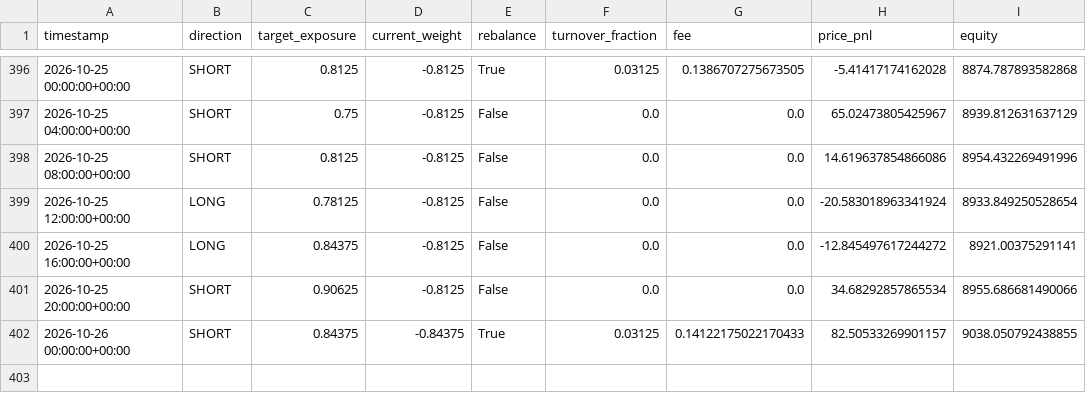
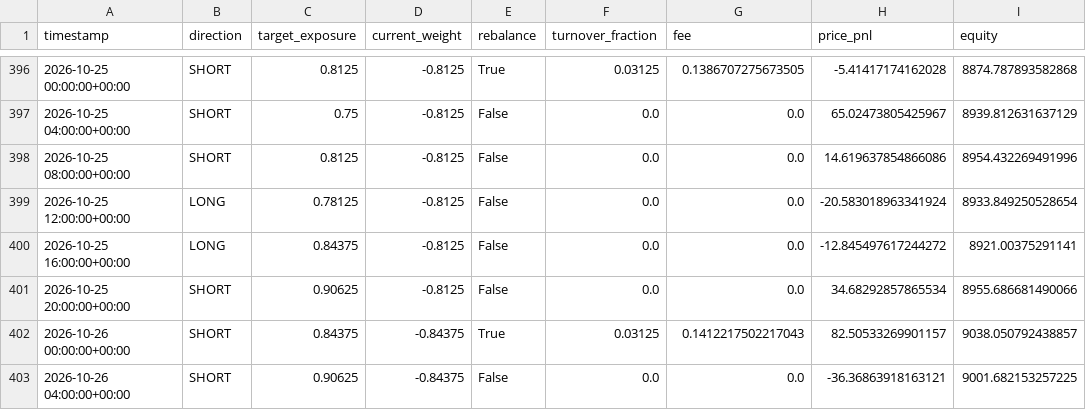
Before and after one commit to Nallge/crypto-strategy-dashboard, a CSV file: v2_live_paper_history.csv, drawn as a sheet; only a part is shown, gaps mark what is left out.

Commit message:
Update strategy dashboard data

```diff
--- a/v2_live_paper_history.csv
+++ b/v2_live_paper_history.csv
@@ -401,2 +401,3 @@ timestamp,direction,target_exposure,current_weight,rebalance,turnover_fraction,f
 2026-10-25 20:00:00+00:00,SHORT,0.90625,-0.8125,False,0.0,0.0,34.68292857865534,8955.686681490066
-2026-10-26 00:00:00+00:00,SHORT,0.84375,-0.84375,True,0.03125,0.14122175022170433,82.50533269901157,9038.050792438855
+2026-10-26 00:00:00+00:00,SHORT,0.84375,-0.84375,True,0.03125,0.1412217502217043,82.50533269901157,9038.050792438857
+2026-10-26 04:00:00+00:00,SHORT,0.90625,-0.84375,False,0.0,0.0,-36.36863918163121,9001.682153257225
```
Also changed, not shown: bull_low_vol_paper_log.csv, v3_live_paper_history.csv.
